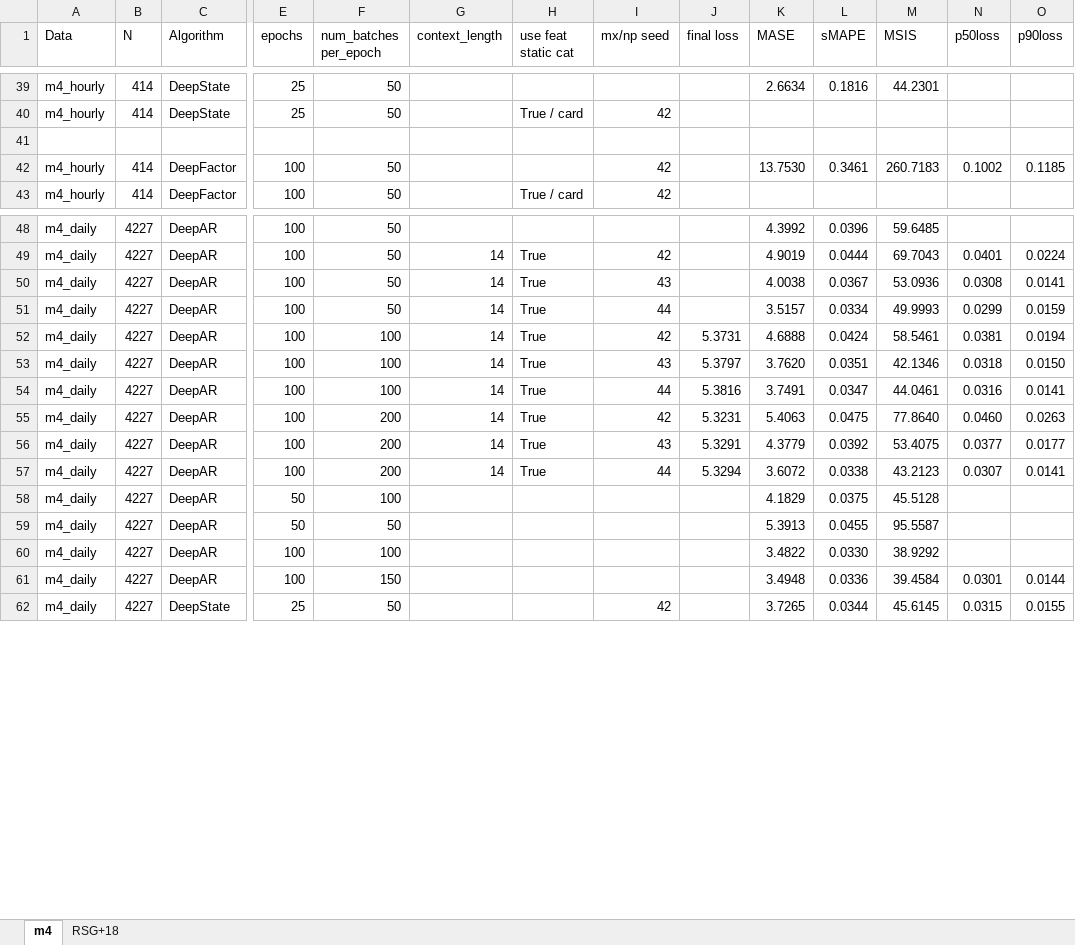
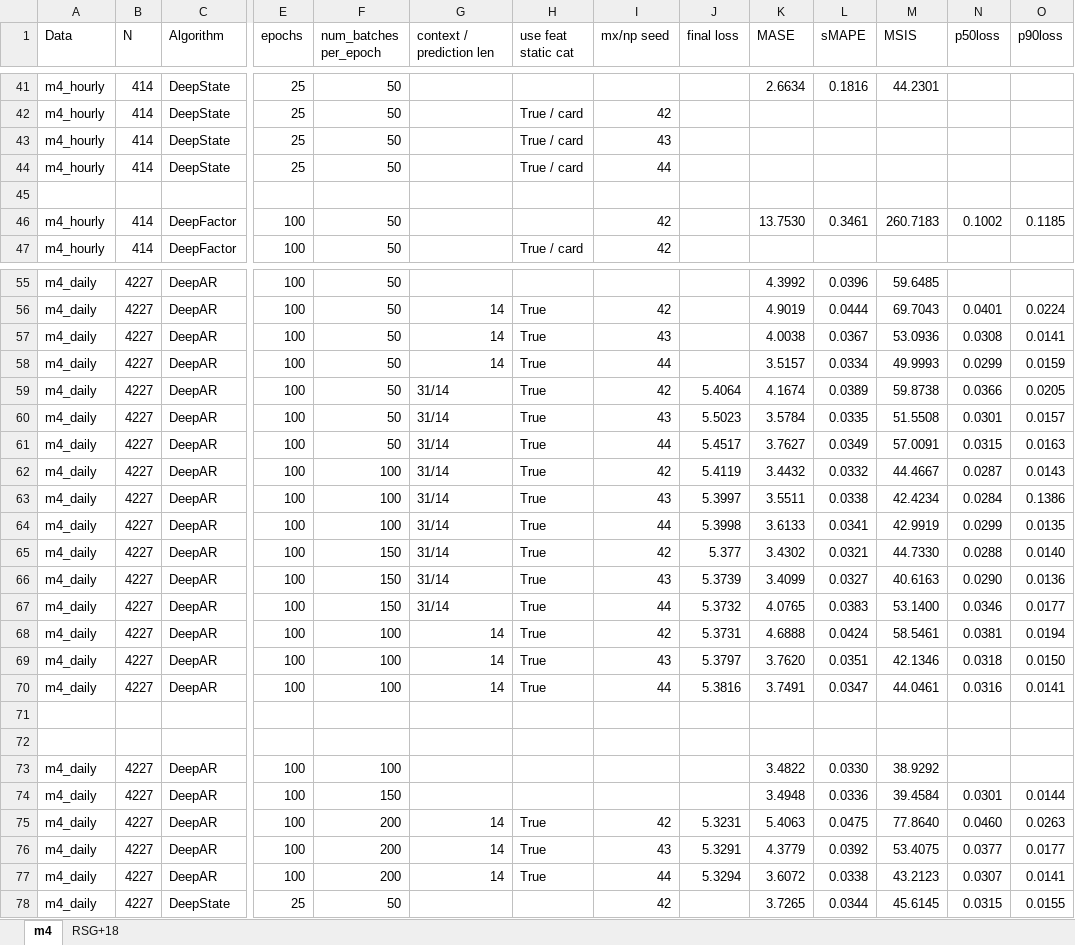
Before and after one commit to tm1611/RNN-for-Time-Series, an Excel workbook: results/results_v2.xlsb.xlsx, sheet m4, drawn as a sheet; only a part is shown, gaps mark what is left out; values as stored, in another font and other column widths than the file's, no cell formats; rows hold the shown columns only; the diff covers the shown part only; the diff names each change by its address in the sheet, - before the commit and + after, or states it on an @@ line.

Commit message:
[mod results]

```diff
--- a/results/results_v2.xlsb.xlsx (sheet m4)
+++ b/results/results_v2.xlsb.xlsx (sheet m4)
-G1: context_length
+G1: context / prediction len
+row 43: m4_hourly | 414 | DeepState | 25 | 50 |  | True / card | 43
+row 44: m4_hourly | 414 | DeepState | 25 | 50 |  | True / card | 44
+row 59: m4_daily | 4227 | DeepAR | 100 | 50 | 31/14 | True | 42 | 5.4064 | 4.1674 | 0.0389 | 59.8738 | 0.0366 | 0.0205
+row 60: m4_daily | 4227 | DeepAR | 100 | 50 | 31/14 | True | 43 | 5.5023 | 3.5784 | 0.0335 | 51.5508 | 0.0301 | 0.0157
+row 61: m4_daily | 4227 | DeepAR | 100 | 50 | 31/14 | True | 44 | 5.4517 | 3.7627 | 0.0349 | 57.0091 | 0.0315 | 0.0163
+row 62: m4_daily | 4227 | DeepAR | 100 | 100 | 31/14 | True | 42 | 5.4119 | 3.4432 | 0.0332 | 44.4667 | 0.0287 | 0.0143
+row 63: m4_daily | 4227 | DeepAR | 100 | 100 | 31/14 | True | 43 | 5.3997 | 3.5511 | 0.0338 | 42.4234 | 0.0284 | 0.1386
+row 64: m4_daily | 4227 | DeepAR | 100 | 100 | 31/14 | True | 44 | 5.3998 | 3.6133 | 0.0341 | 42.9919 | 0.0299 | 0.0135
+row 65: m4_daily | 4227 | DeepAR | 100 | 150 | 31/14 | True | 42 | 5.377 | 3.4302 | 0.0321 | 44.7330 | 0.0288 | 0.0140
+row 66: m4_daily | 4227 | DeepAR | 100 | 150 | 31/14 | True | 43 | 5.3739 | 3.4099 | 0.0327 | 40.6163 | 0.0290 | 0.0136
+row 67: m4_daily | 4227 | DeepAR | 100 | 150 | 31/14 | True | 44 | 5.3732 | 4.0765 | 0.0383 | 53.1400 | 0.0346 | 0.0177
+row 71: (empty)
+row 72: (empty)
@@ row 60 moved to row 73: m4_daily @@
@@ row 61 moved to row 74: m4_daily @@
@@ row 58 moved to row 53: m4_daily @@
@@ row 59 moved to row 52: m4_daily @@
```
Also changed, not shown: 3 added rows elsewhere in this sheet, sheet RSG+18, cell formats, 2 other files.
